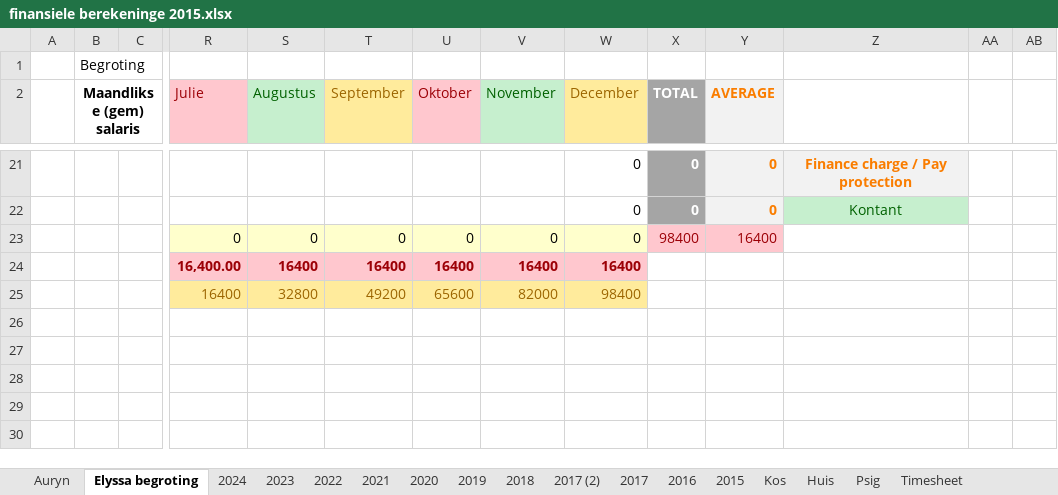
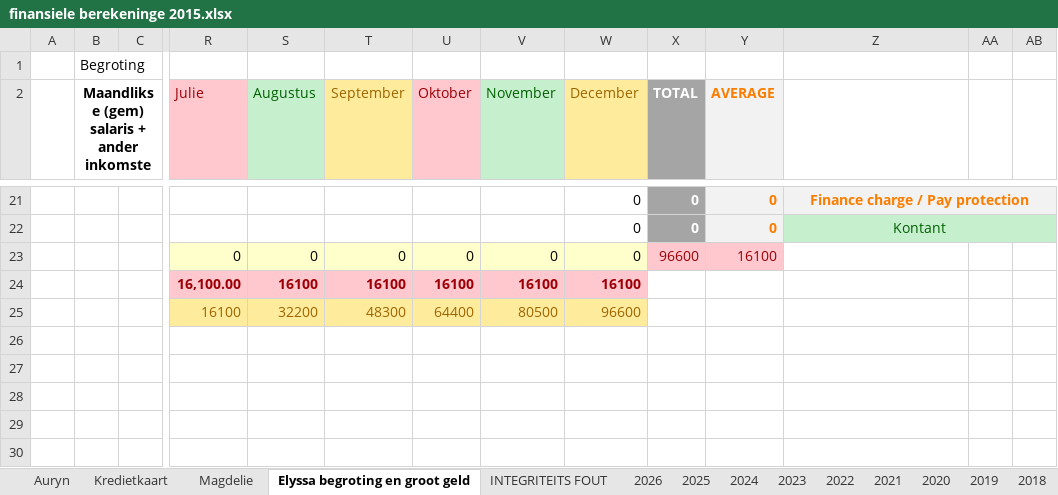
Before and after one commit to Umbopo/Umbopo, an Excel workbook: finansiele berekeninge 2015.xlsx, sheet Elyssa begroting en groot geld, drawn as a sheet; only a part is shown, gaps mark what is left out; values as stored, in another font and other column widths than the file's, no borders; the diff covers the shown part only; the diff names each change by its address in the sheet, - before the commit and + after, or states it on an @@ line.

```diff
--- a/finansiele berekeninge 2015.xlsx (sheet Elyssa begroting en groot geld)
+++ b/finansiele berekeninge 2015.xlsx (sheet Elyssa begroting en groot geld)
-sheet tab: Elyssa begroting
+sheet tab: Elyssa begroting en groot geld
+sheet tab: Kredietkaart
+sheet tab: Magdelie
+sheet tab: INTEGRITEITS FOUT
+sheet tab: 2026
+sheet tab: 2025
-B2: Maandlikse (gem) salaris
+B2: Maandlikse (gem) salaris + ander inkomste
+Z21:AB21 merged
-AA21:AB21 fill: none
+AA21:AB21 fill: #F2F2F2
+Z22:AB22 merged
-AA22:AB22 fill: none
+AA22:AB22 fill: #C6EFCE
-X23 (TOTAL): 98400
+X23 (TOTAL): 96600
-Y23 (AVERAGE): 16400
+Y23 (AVERAGE): 16100
-R24 (Julie): 16,400.00
+R24 (Julie): 16,100.00
-S24 (Augustus): 16400
+S24 (Augustus): 16100
-T24 (September): 16400
+T24 (September): 16100
-U24 (Oktober): 16400
+U24 (Oktober): 16100
-V24 (November): 16400
+V24 (November): 16100
-W24 (December): 16400
+W24 (December): 16100
-R25 (Julie): 16400
+R25 (Julie): 16100
-S25 (Augustus): 32800
+S25 (Augustus): 32200
-T25 (September): 49200
+T25 (September): 48300
-U25 (Oktober): 65600
+U25 (Oktober): 64400
-V25 (November): 82000
+V25 (November): 80500
-W25 (December): 98400
+W25 (December): 96600
```
Also changed, not shown: 38 added rows, 1 removed row, 36 edited cells, cell formats and merged cells elsewhere in this sheet, sheet Auryn, sheet 2024, sheet 2021, formulas that keep their value, hidden cells, charts or pictures.
